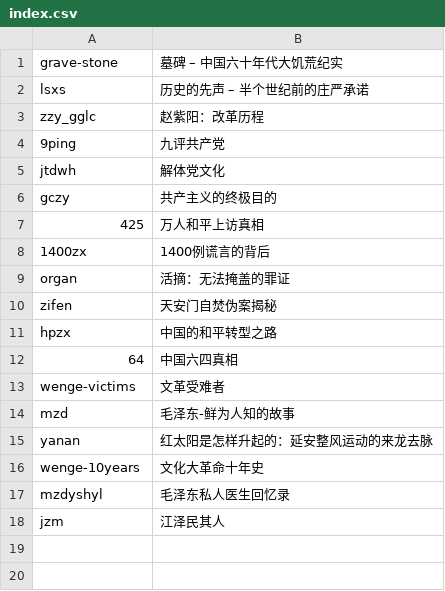
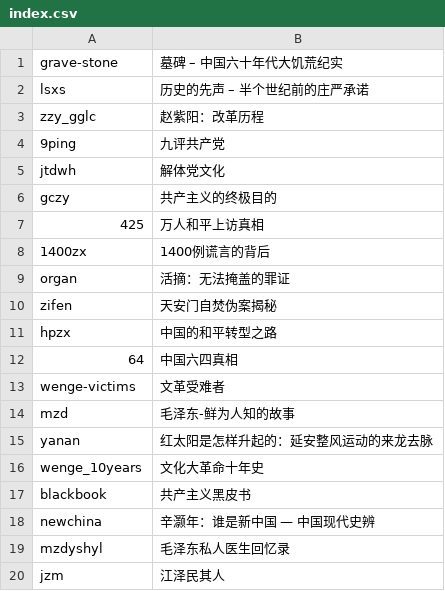
Before and after one commit to PowerdXIAOKE/books, a CSV file: index.csv, drawn as a sheet.

Commit message:
ok

```diff
--- a/index.csv
+++ b/index.csv
@@ -15,3 +15,5 @@ mzd,毛泽东-鲜为人知的故事
 yanan,红太阳是怎样升起的：延安整风运动的来龙去脉
-wenge-10years,文化大革命十年史
+wenge_10years,文化大革命十年史
+blackbook,共产主义黑皮书
+newchina,辛灏年：谁是新中国 — 中国现代史辨
 mzdyshyl,毛泽东私人医生回忆录
```
